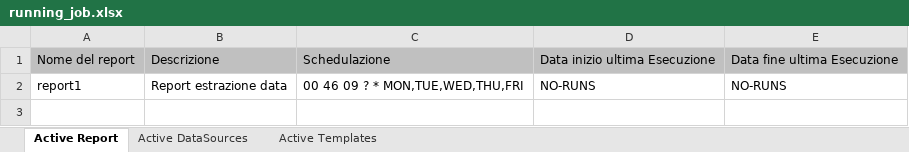
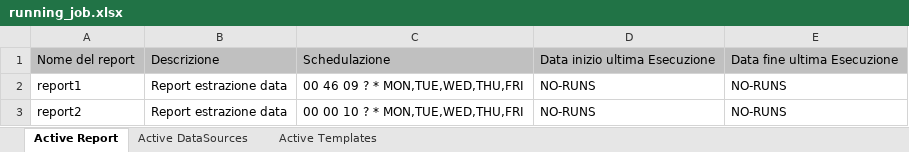
Before and after one commit to dbertini/TheRetriever, an Excel workbook: running_job.xlsx, sheet Active Report, drawn as a sheet; values as stored, in another font and other column widths than the file's, no borders; the diff names each change by its address in the sheet, - before the commit and + after, or states it on an @@ line.

```diff
--- a/running_job.xlsx (sheet Active Report)
+++ b/running_job.xlsx (sheet Active Report)
+row 3: report2 | Report estrazione data | 00 00 10 ? * MON,TUE,WED,THU,FRI | NO-RUNS | NO-RUNS
```
Also changed, not shown: 11 other files.
